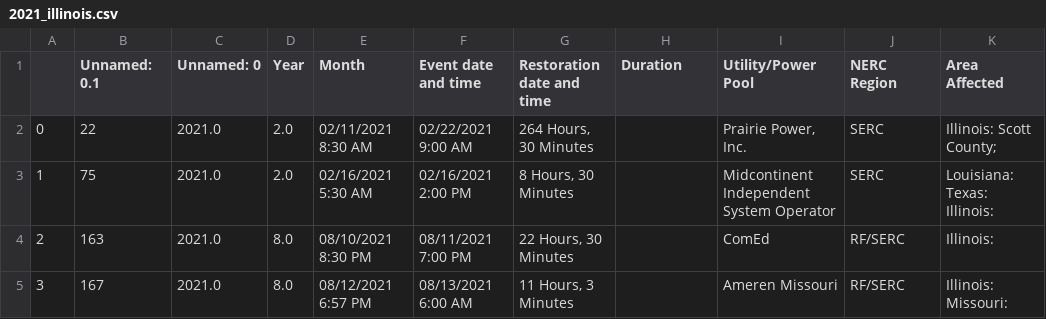
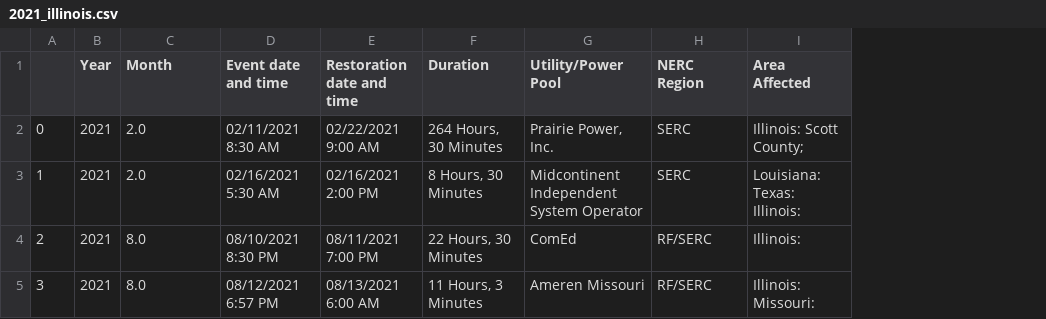
Before and after one commit to cwertz77/Summer2024-Outage-Analysis, a CSV file: EIA_disturbances_data/2021/2021_illinois.csv, drawn as a sheet; only a part is shown; removed rows and columns are numbered as before the commit, all else as after; the diff names each change by its address in the sheet, - before the commit and + after, or states it on an @@ line.

```diff
--- a/EIA_disturbances_data/2021/2021_illinois.csv
+++ b/EIA_disturbances_data/2021/2021_illinois.csv
-column B (Unnamed: 0.1), rows 2-5: 22 | 75 | 163 | 167
-column C (Unnamed: 0), rows 2-5: all 2021.0
-B2:B3 (Year): 2.0
+B2:B3 (Year): 2021
-C2 (Month): 02/11/2021 8:30 AM
+C2 (Month): 2.0
-D2 (Event date and time): 02/22/2021 9:00 AM
+D2 (Event date and time): 02/11/2021 8:30 AM
-E2 (Restoration date and time): 264 Hours, 30 Minutes
+E2 (Restoration date and time): 02/22/2021 9:00 AM
-F2 (Duration): (empty)
+F2 (Duration): 264 Hours, 30 Minutes
-C3 (Month): 02/16/2021 5:30 AM
+C3 (Month): 2.0
-D3 (Event date and time): 02/16/2021 2:00 PM
+D3 (Event date and time): 02/16/2021 5:30 AM
-E3 (Restoration date and time): 8 Hours, 30 Minutes
+E3 (Restoration date and time): 02/16/2021 2:00 PM
-F3 (Duration): (empty)
+F3 (Duration): 8 Hours, 30 Minutes
-B4:B5 (Year): 8.0
+B4:B5 (Year): 2021
-C4 (Month): 08/10/2021 8:30 PM
+C4 (Month): 8.0
-D4 (Event date and time): 08/11/2021 7:00 PM
+D4 (Event date and time): 08/10/2021 8:30 PM
-E4 (Restoration date and time): 22 Hours, 30 Minutes
+E4 (Restoration date and time): 08/11/2021 7:00 PM
-F4 (Duration): (empty)
+F4 (Duration): 22 Hours, 30 Minutes
-C5 (Month): 08/12/2021 6:57 PM
+C5 (Month): 8.0
-D5 (Event date and time): 08/13/2021 6:00 AM
+D5 (Event date and time): 08/12/2021 6:57 PM
-E5 (Restoration date and time): 11 Hours, 3 Minutes
+E5 (Restoration date and time): 08/13/2021 6:00 AM
-F5 (Duration): (empty)
+F5 (Duration): 11 Hours, 3 Minutes
```
Also changed, not shown: EIA_disturbances_data/2018/2018_illinois.csv, EIA_disturbances_data/2019/2019_illinois.csv, 3 other files.
